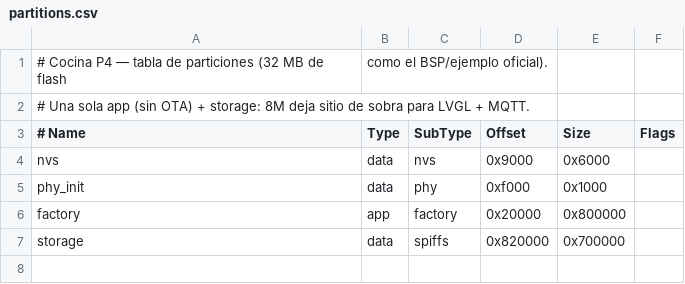
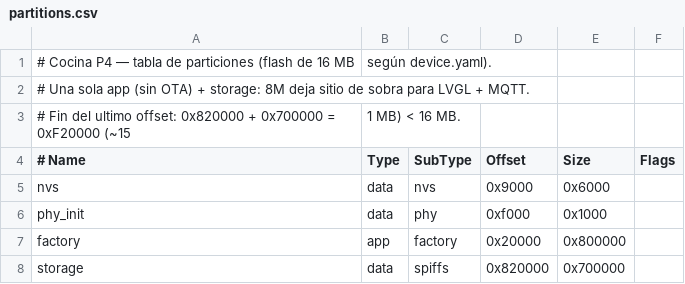
Before and after one commit to Noninapizzicas/3enki, a CSV file: hardware/cocina-p4/partitions.csv, drawn as a sheet.

Commit message:
fix(cocina-p4): reapuntar el firmware de Waveshare a la GUITION JC8012P4A1C
La placa real (SKU 10153001, 'P4-10.1 inch Capacitive touch') es una GUITION
JC8012P4A1C, no la Waveshare. Mismo panel JD9365 por MIPI-DSI, pero otros pines
y otro init.

  config.h    pines de la Guition (citando device.yaml de la config ESPHome publica):
              panel reset 27, backlight 23, I2C 7/8, tactil reset 22 / int 21
  main.c      init propio: LDO PHY -> esp_lcd_new_dsi_bus (2 lanes) -> panel_io_dbi
              -> panel_jd9365 -> I2C master + GT911 -> LEDC brillo -> esp_lvgl_port
  deps        fuera waveshare/esp32_p4_wifi6_touch_lcd_x; dentro esp_lcd_jd9365 ^2.0.2,
              esp_lcd_touch ^1.2.1, esp_lcd_touch_gt911 ^1.2.1, esp_lvgl_port ^2.9.0
  mqtt/ui     intactas (no dependen de la placa)

Ojo: la config de referencia monta GSL3680, no GT911. El tactil queda NO bloqueante:
si no aparece, la UI arranca con banner. No probado en hardware.

```diff
--- a/hardware/cocina-p4/partitions.csv
+++ b/hardware/cocina-p4/partitions.csv
@@ -1,3 +1,4 @@
-# Cocina P4 — tabla de particiones (32 MB de flash, como el BSP/ejemplo oficial).
+# Cocina P4 — tabla de particiones (flash de 16 MB, según device.yaml).
 # Una sola app (sin OTA) + storage: 8M deja sitio de sobra para LVGL + MQTT.
+# Fin del ultimo offset: 0x820000 + 0x700000 = 0xF20000 (~15,1 MB) < 16 MB.
 # Name,     Type, SubType,  Offset,  Size, Flags
```
Also changed, not shown: 8 other files.
